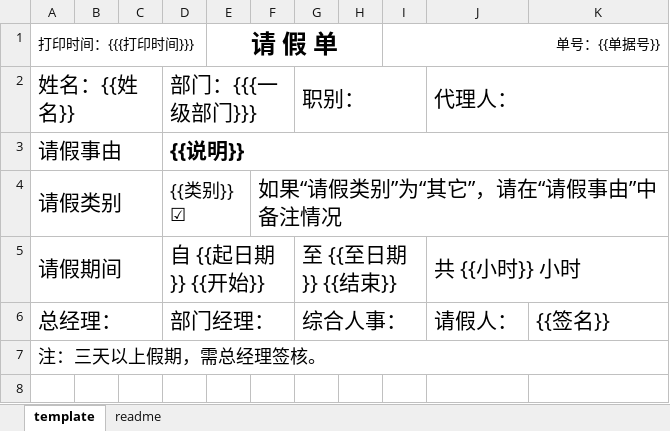
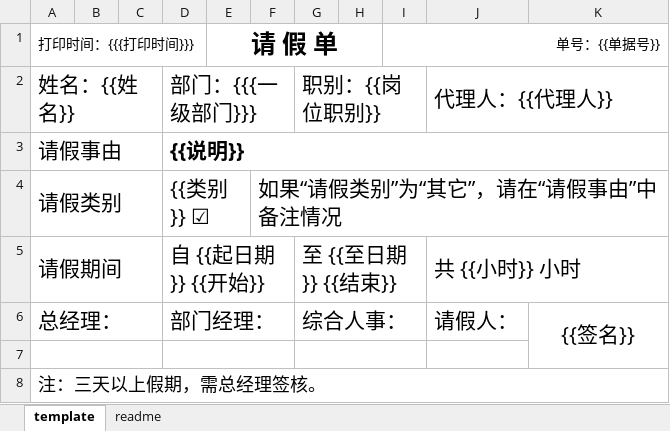
Before and after one commit to snowhoo/snowhoo, an Excel workbook: source/kaoqing/template/请假申请单模板.xlsx, sheet template, drawn as a sheet; values as stored, in another font and other column widths than the file's, no borders; charts and pictures not drawn; the diff names each change by its address in the sheet, - before the commit and + after, or states it on an @@ line.

```diff
--- a/source/kaoqing/template/请假申请单模板.xlsx (sheet template)
+++ b/source/kaoqing/template/请假申请单模板.xlsx (sheet template)
-G2: 职别：
+G2: 职别：{{岗位职别}}
-J2: 代理人：
+J2: 代理人：{{代理人}}
@@ D4 text size: larger @@
-K6 alignment: left
+K6 alignment: center
+K6:K7 merged
+row 7: (empty)
```
Also changed, not shown: sheet readme, charts or pictures, source/kaoqing/template/加班申请单模板.xlsx, 2 other files.
